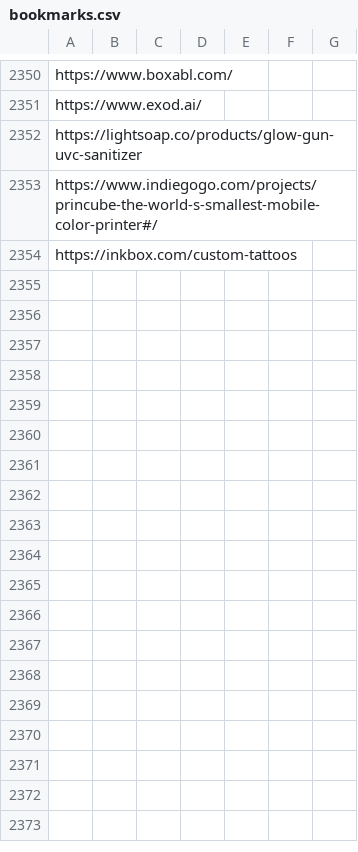
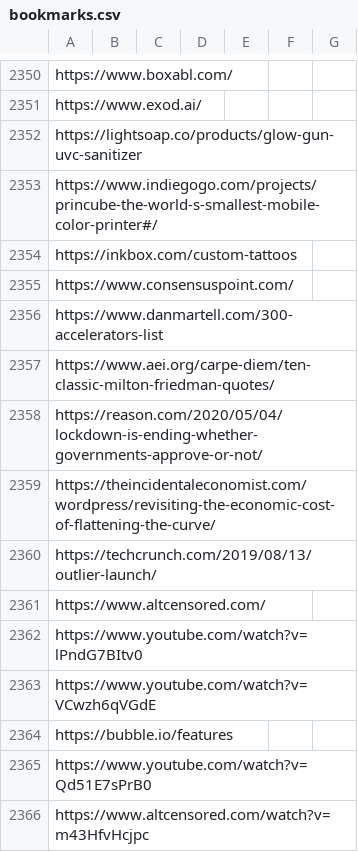
Before and after one commit to Vandivier/site-materials, a CSV file: bookmarks.csv, drawn as a sheet; only a part is shown, gaps mark what is left out.

Commit message:
new urls

```diff
--- a/bookmarks.csv
+++ b/bookmarks.csv
@@ -2354 +2354,13 @@ https://www.indiegogo.com/projects/princube-the-world-s-smallest-mobile-color-pr
 https://inkbox.com/custom-tattoos
+https://www.consensuspoint.com/
+https://www.danmartell.com/300-accelerators-list
+https://www.aei.org/carpe-diem/ten-classic-milton-friedman-quotes/
+https://reason.com/2020/05/04/lockdown-is-ending-whether-governments-approve-or-not/
+https://theincidentaleconomist.com/wordpress/revisiting-the-economic-cost-of-flattening-the-curve/
+https://techcrunch.com/2019/08/13/outlier-launch/
+https://www.altcensored.com/
+https://www.youtube.com/watch?v=lPndG7BItv0
+https://www.youtube.com/watch?v=VCwzh6qVGdE
+https://bubble.io/features
+https://www.youtube.com/watch?v=Qd51E7sPrB0
+https://www.altcensored.com/watch?v=m43HfvHcjpc
```
